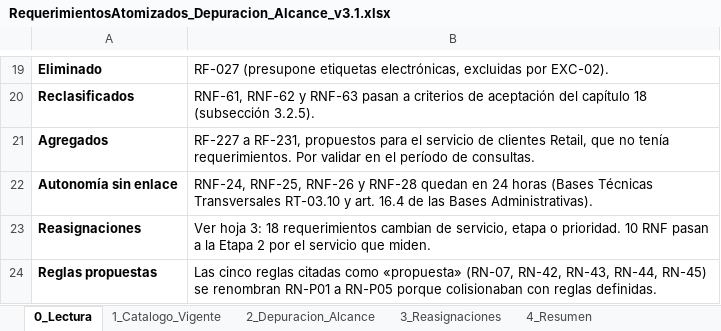
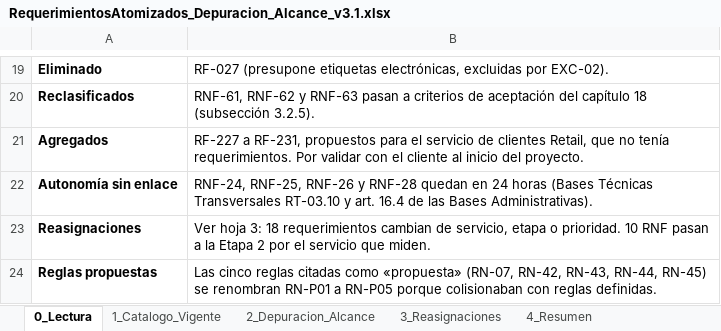
Before and after one commit to ManuelsAguilera/LicitacionContexto, an Excel workbook: 01_Requerimientos/RequerimientosAtomizados_Depuracion_Alcance_v3.1.xlsx, sheet 0_Lectura, drawn as a sheet; only a part is shown, gaps mark what is left out; values as stored, in another font and other column widths than the file's, no borders; the diff names each change by its address in the sheet, - before the commit and + after, or states it on an @@ line.

```diff
--- a/01_Requerimientos/RequerimientosAtomizados_Depuracion_Alcance_v3.1.xlsx (sheet 0_Lectura)
+++ b/01_Requerimientos/RequerimientosAtomizados_Depuracion_Alcance_v3.1.xlsx (sheet 0_Lectura)
-B21: …Por validar en el período de consultas.
+B21: …Por validar con el cliente al inicio del proyecto.
```
Also changed, not shown: sheet 8_Pendientes, sheet 5_Reglas_Negocio, sheet 1_Catalogo_Vigente, 6 other files.
